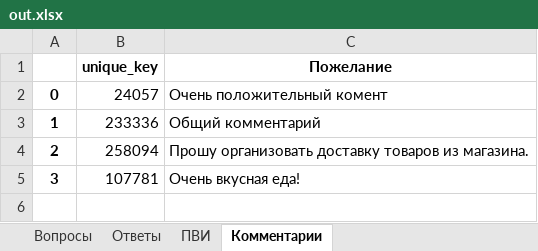
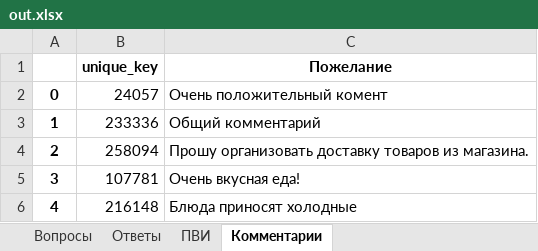
Before and after one commit to NickPYTH/VotingApp, an Excel workbook: app/mediafiles/out.xlsx, sheet Комментарии, drawn as a sheet; values as stored, in another font and other column widths than the file's, no borders; the diff names each change by its address in the sheet, - before the commit and + after, or states it on an @@ line.

```diff
--- a/app/mediafiles/out.xlsx (sheet Комментарии)
+++ b/app/mediafiles/out.xlsx (sheet Комментарии)
+row 6: 4 | 216148 | Блюда приносят холодные
```
Also changed, not shown: sheet Ответы, sheet ПВИ, sheet Вопросы, app/out.xlsx, 4 other files.
